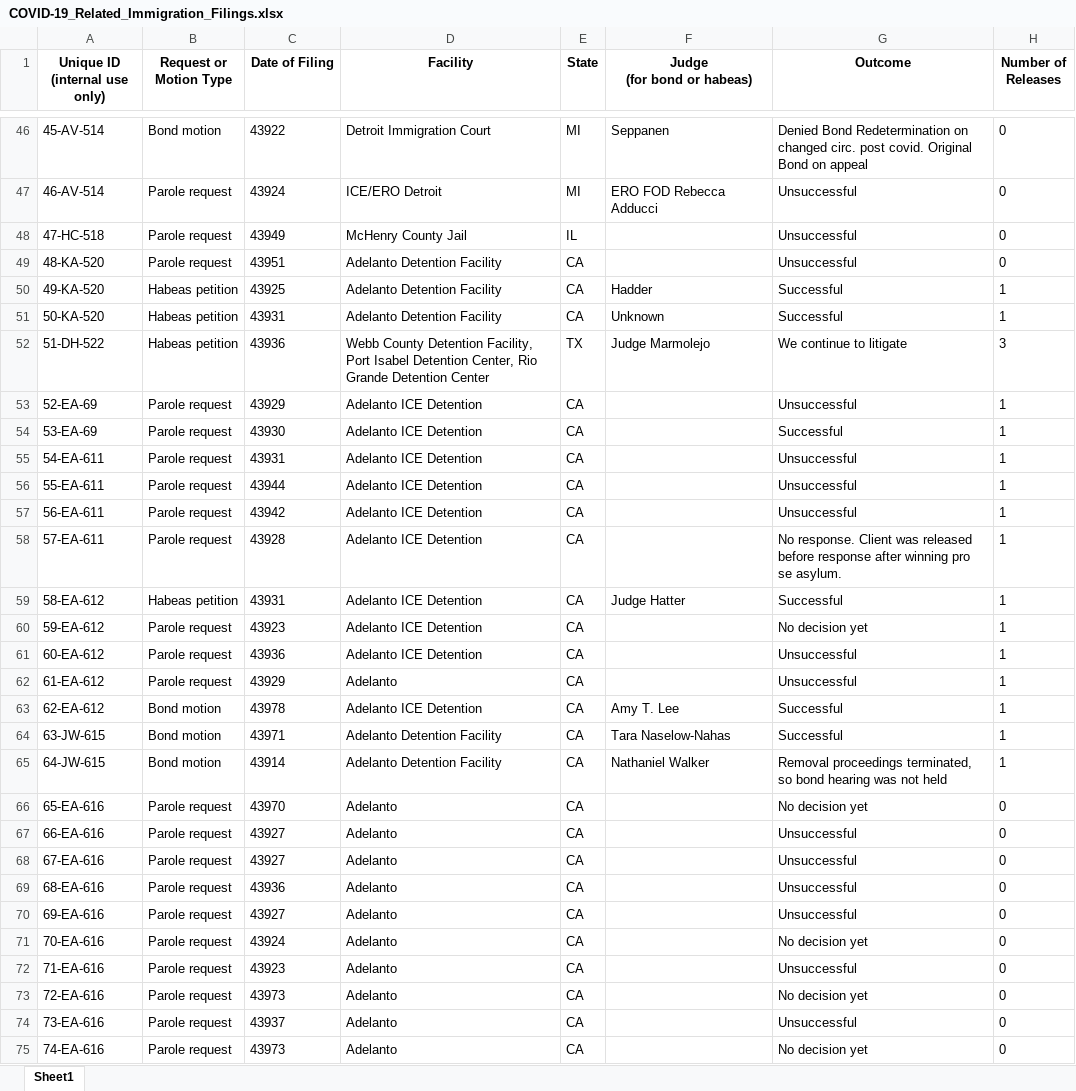
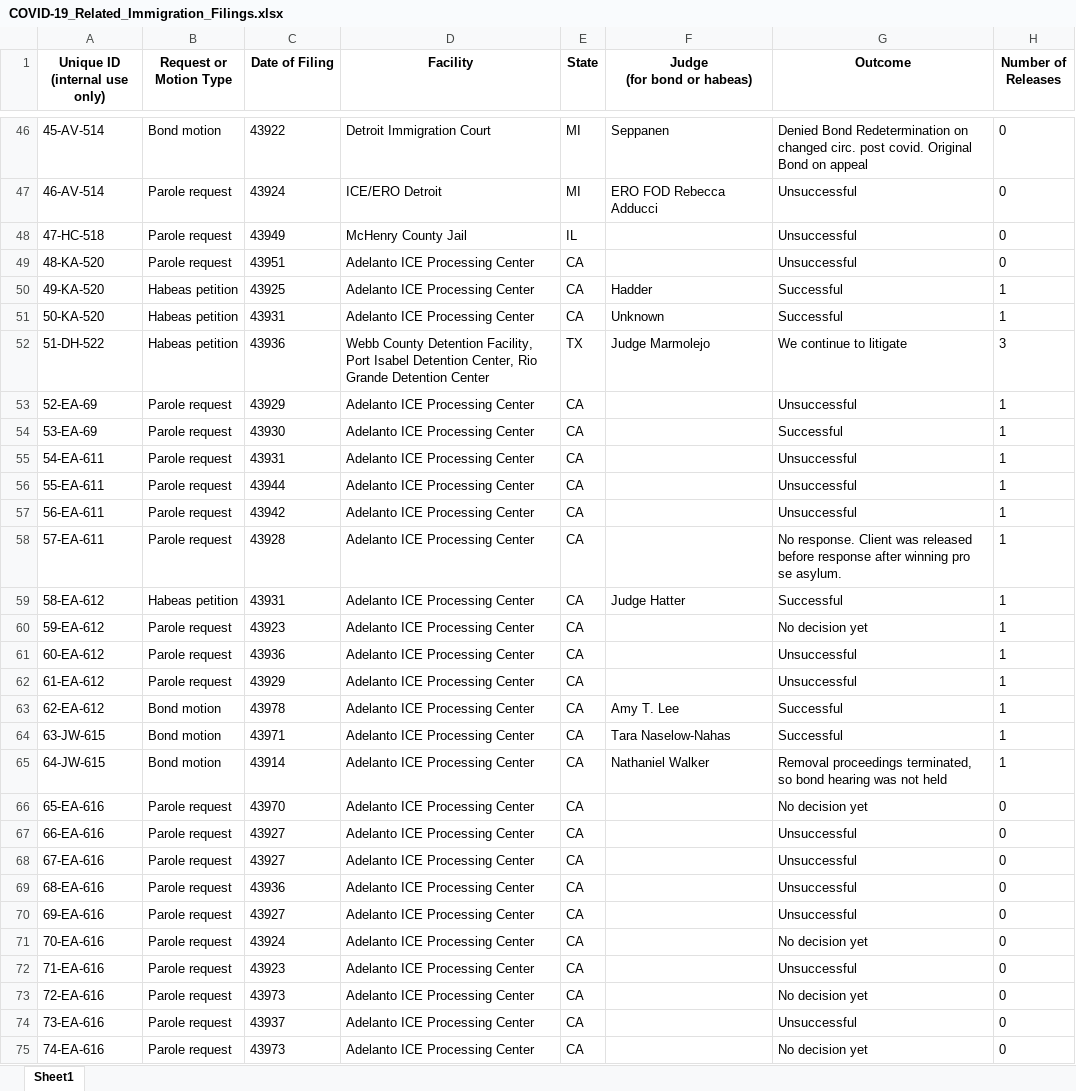
Before and after one commit to uclalawcovid19behindbars/data, an Excel workbook: Immigration Filings/COVID-19_Related_Immigration_Filings.xlsx, sheet Sheet1, drawn as a sheet; only a part is shown, gaps mark what is left out; values as stored, in another font and other column widths than the file's, no borders; the diff covers the shown part only; the diff names each change by its address in the sheet, - before the commit and + after, or states it on an @@ line.

```diff
--- a/Immigration Filings/COVID-19_Related_Immigration_Filings.xlsx (sheet Sheet1)
+++ b/Immigration Filings/COVID-19_Related_Immigration_Filings.xlsx (sheet Sheet1)
-D49:D51 (Facility): Adelanto Detention Facility
+D49:D51 (Facility): Adelanto ICE Processing Center
-D53:D61 (Facility): Adelanto ICE Detention
+D53:D61 (Facility): Adelanto ICE Processing Center
-D62 (Facility): Adelanto
+D62 (Facility): Adelanto ICE Processing Center
-D63 (Facility): Adelanto ICE Detention
+D63 (Facility): Adelanto ICE Processing Center
-D64:D65 (Facility): Adelanto Detention Facility
+D64:D65 (Facility): Adelanto ICE Processing Center
-D66:D75 (Facility): Adelanto
+D66:D75 (Facility): Adelanto ICE Processing Center
```
Also changed, not shown: 12 edited cells elsewhere in this sheet, Immigration Facility Counts/COVID-19_Immigration_Detention_Facilities.xlsx, Releases/Jail Releases/COVID-19_Related_Jail_Releases.xlsx, 7 other files.
